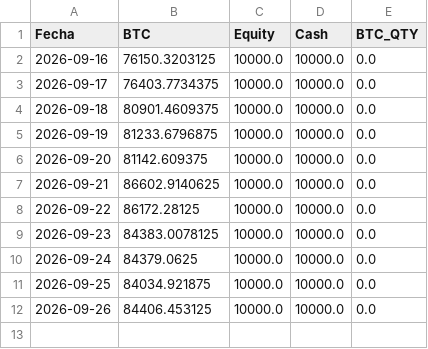
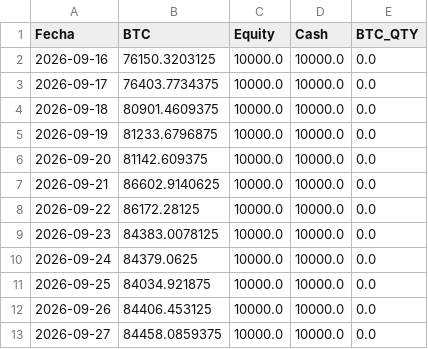
Before and after one commit to user12202912-hue/BTC-AI-BOT, a CSV file: equity.csv, drawn as a sheet.

```diff
--- a/equity.csv
+++ b/equity.csv
@@ -12 +12,2 @@ Fecha,BTC,Equity,Cash,BTC_QTY
 2026-09-26,84406.453125,10000.0,10000.0,0.0
+2026-09-27,84458.0859375,10000.0,10000.0,0.0
```
Also changed, not shown: log.csv, senales.csv, 1 other file.
